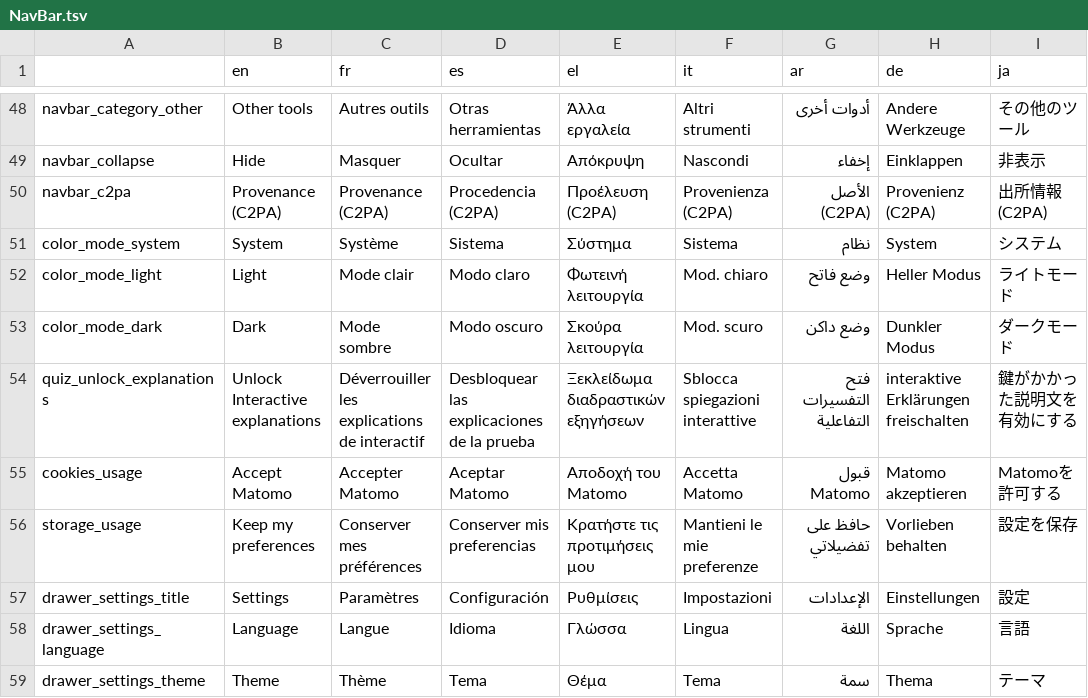
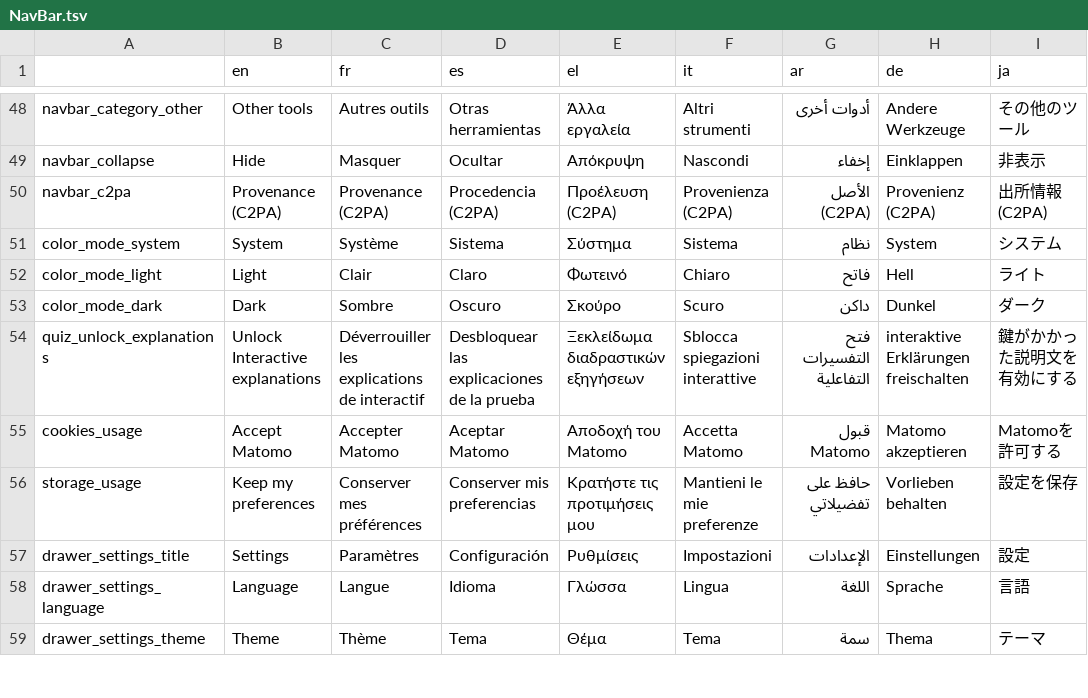
Before and after one commit to AFP-Medialab/InVID-Translations, a TSV file: components/NavBar.tsv, drawn as a sheet; only a part is shown, gaps mark what is left out.

Commit message:
Updated color mode

```diff
--- a/components/NavBar.tsv
+++ b/components/NavBar.tsv
@@ -51,4 +51,4 @@ navbar_c2pa	Provenance (C2PA)	Provenance (C2PA)	Procedencia (C2PA)	Προέλε
 color_mode_system	System	Système	Sistema	Σύστημα	Sistema	نظام	System	システム
-color_mode_light	Light	Mode clair	Modo claro	Φωτεινή λειτουργία	Mod. chiaro	وضع فاتح	Heller Modus	ライトモード
-color_mode_dark	Dark	Mode sombre	Modo oscuro	Σκούρα λειτουργία	Mod. scuro	وضع داكن	Dunkler Modus	ダークモード
+color_mode_light	Light	Clair	Claro	Φωτεινό	Chiaro	فاتح	Hell	ライト
+color_mode_dark	Dark	Sombre	Oscuro	Σκούρο	Scuro	داكن	Dunkel	ダーク
 quiz_unlock_explanations	Unlock Interactive explanations	Déverrouiller les explications de interactif	Desbloquear las explicaciones de la prueba	Ξεκλείδωμα διαδραστικών εξηγήσεων	Sblocca spiegazioni interattive	فتح التفسيرات التفاعلية	interaktive Erklärungen freischalten	鍵がかかった説明文を有効にする
```
